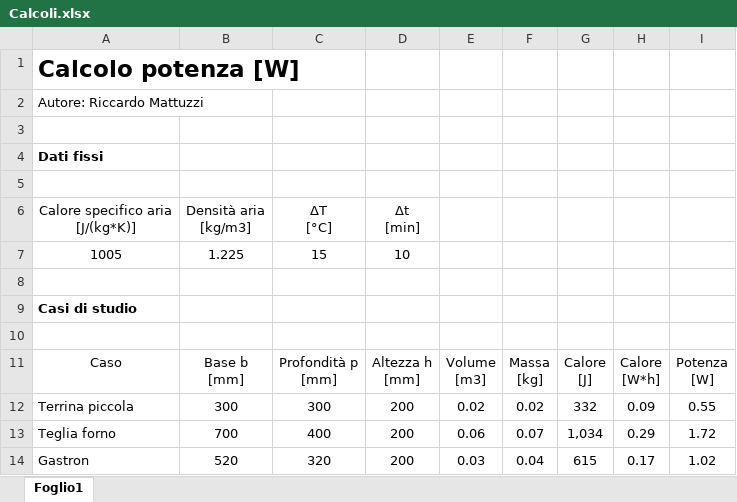
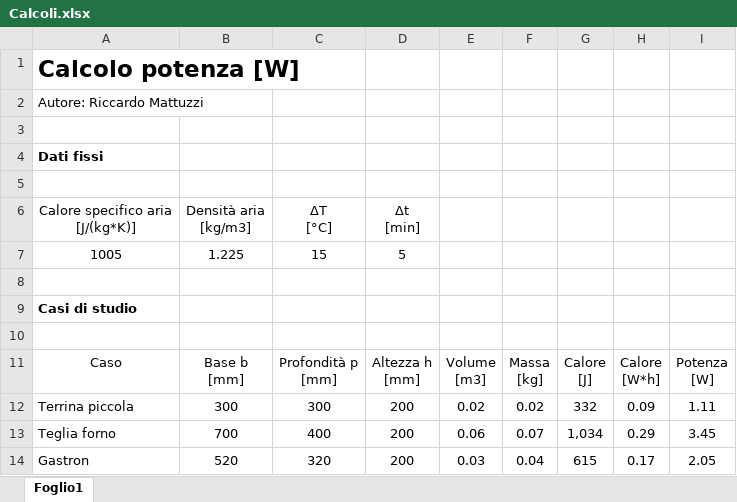
Before and after one commit to RiccardoMattuzzi/cella_di_lievitazione, an Excel workbook: Calcoli.xlsx, sheet Foglio1, drawn as a sheet; values as stored, in another font and other column widths than the file's, no borders; table styles not drawn; the diff names each change by its address in the sheet, - before the commit and + after, or states it on an @@ line.

```diff
--- a/Calcoli.xlsx (sheet Foglio1)
+++ b/Calcoli.xlsx (sheet Foglio1)
-D7: 10
+D7: 5
-I12: 0.55
+I12: 1.11
-I13: 1.72
+I13: 3.45
-I14: 1.02
+I14: 2.05
```
Also changed, not shown: 3 other files.
